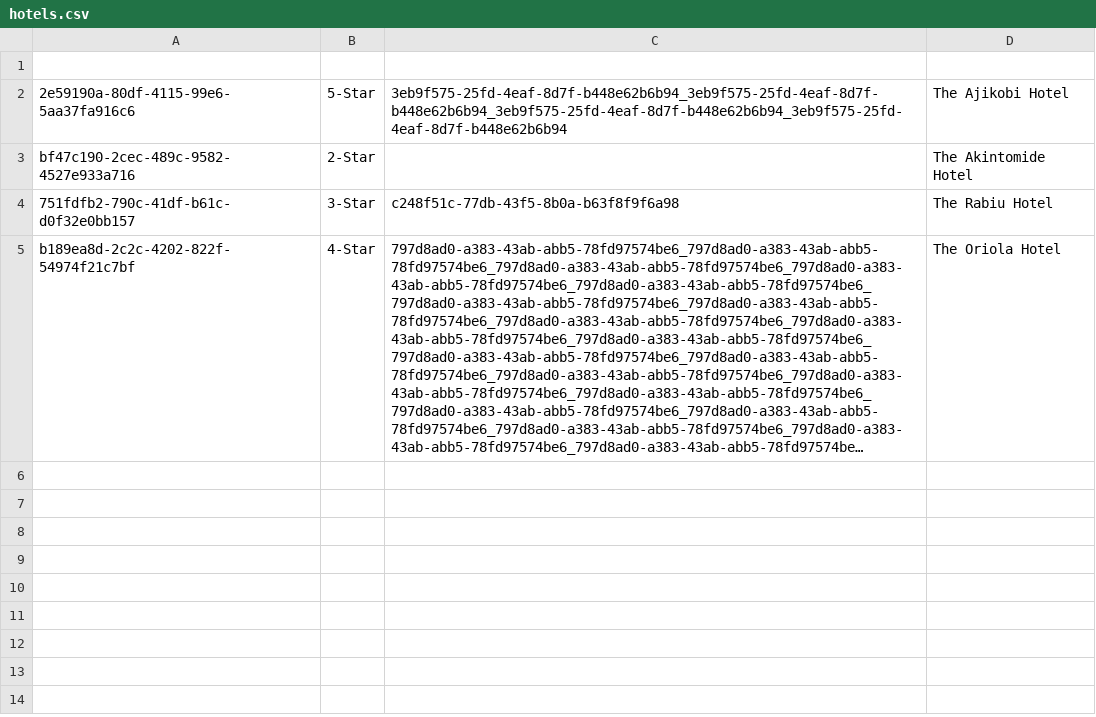
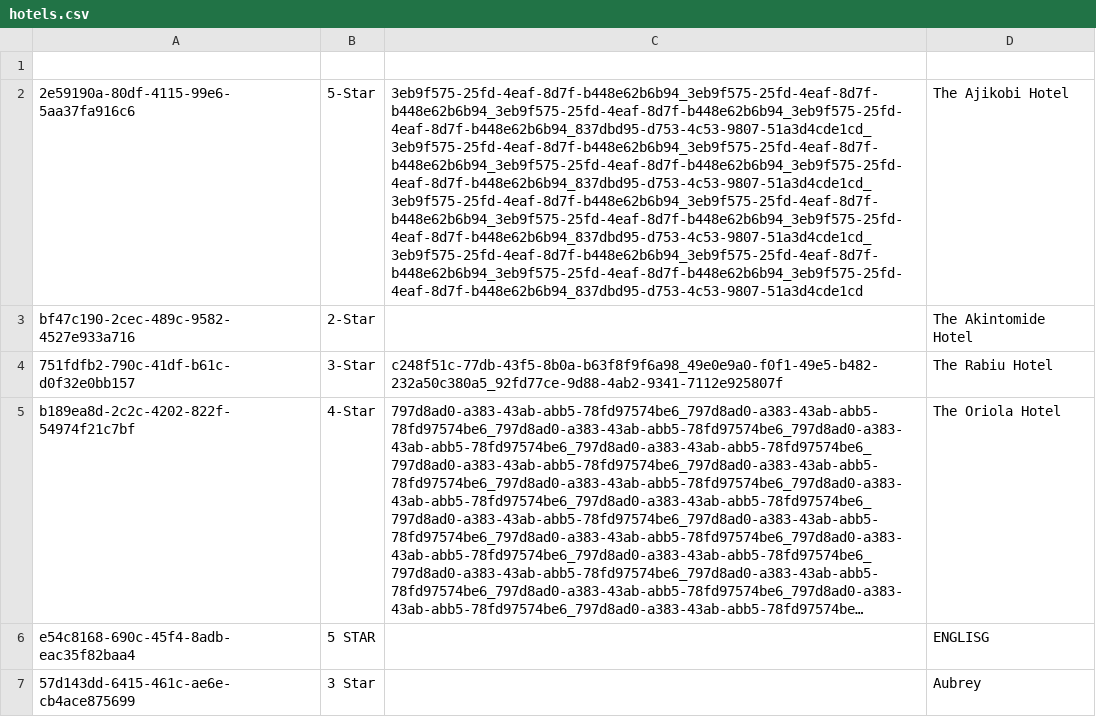
Before and after one commit to Cs4013/CS4013Project, a CSV file: src/com/cs4013/Misc/hotels.csv, drawn as a sheet; long unchanged cells end in …; the diff names each change by its address in the sheet, - before the commit and + after, or states it on an @@ line.

```diff
--- a/src/com/cs4013/Misc/hotels.csv
+++ b/src/com/cs4013/Misc/hotels.csv
-C2: 3eb9f575-25fd-4eaf-8d7f-b448e62b6b94_3eb9f575-25fd-4eaf-8d7f-b448e62b6b94_3eb9f575-25fd-4eaf-8d7f-b448e62b6b94_3eb9f575-25fd-4eaf-8d7f-b448e62b6b94
+C2: 3eb9f575-25fd-4eaf-8d7f-b448e62b6b94_3eb9f575-25fd-4eaf-8d7f-b448e62b6b94_3eb9f575-25fd-4eaf-8d7f-b448e62b6b94_3eb9f575-25fd-4eaf-8d7f-b448e62b6b94_837dbd95-d753-4c53-9807-51a3d4cde1cd_3eb9f575-25fd-4eaf-8d7f-b448e62b6b94_3eb9f575-25fd-4eaf-8d7f-b448e62b6b94_3eb9f575-25fd-4eaf-8d7f-b448e62b6b94_3eb9f575-25fd-4eaf-8d7f-b448e62b6b94_837dbd95-d753-4c53-9807-51a3d4cde1cd_3eb9f575-25fd-4eaf-8d7f-b448e62b6b94_3eb9f575-25fd-4eaf-8d7f-b448e62b6b94_3eb9f575-25fd-4eaf-8d7f-b448e62b6b94_3eb9f575-25fd-4eaf-8d7f-b448e62b6b94_837dbd95-d753-4c53-9807-51a3d4cde1cd_3eb9f575-25fd-4eaf-8d7f-b448e62b6b94_3eb9f575-25fd-4eaf-8d7f-b448e62b6b94_3eb9f575-25fd-4eaf-8d7f-b448e62b6b94_3eb9f575-25fd-4eaf-8d7f-b448e62b6b94_837dbd95-d753-4c53-9807-51a3d4cde1cd
-C4: c248f51c-77db-43f5-8b0a-b63f8f9f6a98
+C4: c248f51c-77db-43f5-8b0a-b63f8f9f6a98_49e0e9a0-f0f1-49e5-b482-232a50c380a5_92fd77ce-9d88-4ab2-9341-7112e925807f
+row 6: e54c8168-690c-45f4-8adb-eac35f82baa4 | 5 STAR |  | ENGLISG
+row 7: 57d143dd-6415-461c-ae6e-cb4ace875699 | 3 Star |  | Aubrey
```
Also changed, not shown: src/com/cs4013/Misc/bookings.csv, src/com/cs4013/Misc/rooms.csv, 3 other files.
